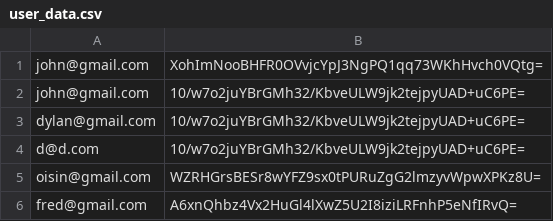
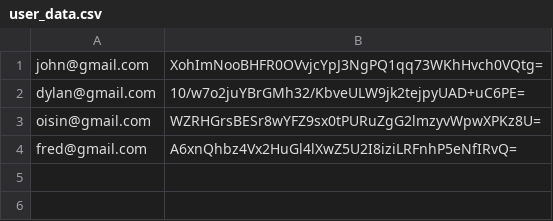
Before and after one commit to dylan-teehan-skc/FrontSeat, a CSV file: user_data.csv, drawn as a sheet; the diff names each change by its address in the sheet, - before the commit and + after, or states it on an @@ line.

```diff
--- a/user_data.csv
+++ b/user_data.csv
-row 2: john@gmail.com | 10/w7o2juYBrGMh32/KbveULW9jk2tejpyUAD+uC6PE=
-row 4: d@d.com | 10/w7o2juYBrGMh32/KbveULW9jk2tejpyUAD+uC6PE=
```
Also changed, not shown: TaxiDrivers.csv, 14 other files.
